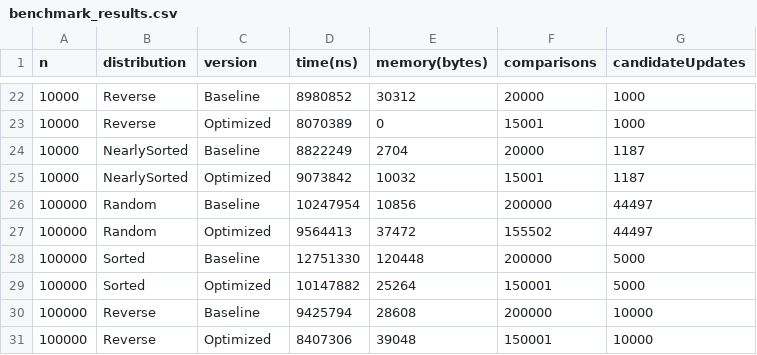
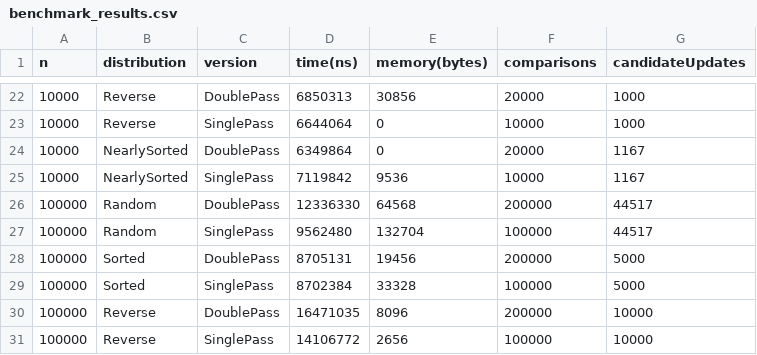
Before and after one commit to Mansurrv/assingment2-BoyerMooreMajorityVote, a CSV file: benchmark_results.csv, drawn as a sheet; only a part is shown, gaps mark what is left out; the diff covers the shown part only.

```diff
--- a/benchmark_results.csv
+++ b/benchmark_results.csv
@@ -22,10 +22,10 @@ n,distribution,version,time(ns),memory(bytes),comparisons,candidateUpdates
-10000,Reverse,Baseline,8980852,30312,20000,1000
-10000,Reverse,Optimized,8070389,0,15001,1000
-10000,NearlySorted,Baseline,8822249,2704,20000,1187
-10000,NearlySorted,Optimized,9073842,10032,15001,1187
-100000,Random,Baseline,10247954,10856,200000,44497
-100000,Random,Optimized,9564413,37472,155502,44497
-100000,Sorted,Baseline,12751330,120448,200000,5000
-100000,Sorted,Optimized,10147882,25264,150001,5000
-100000,Reverse,Baseline,9425794,28608,200000,10000
-100000,Reverse,Optimized,8407306,39048,150001,10000
+10000,Reverse,DoublePass,6850313,30856,20000,1000
+10000,Reverse,SinglePass,6644064,0,10000,1000
+10000,NearlySorted,DoublePass,6349864,0,20000,1167
+10000,NearlySorted,SinglePass,7119842,9536,10000,1167
+100000,Random,DoublePass,12336330,64568,200000,44517
+100000,Random,SinglePass,9562480,132704,100000,44517
+100000,Sorted,DoublePass,8705131,19456,200000,5000
+100000,Sorted,SinglePass,8702384,33328,100000,5000
+100000,Reverse,DoublePass,16471035,8096,200000,10000
+100000,Reverse,SinglePass,14106772,2656,100000,10000
```
Also changed, not shown: 3 added rows, 3 removed rows and 65 edited cells elsewhere in this file, 1 other file.
